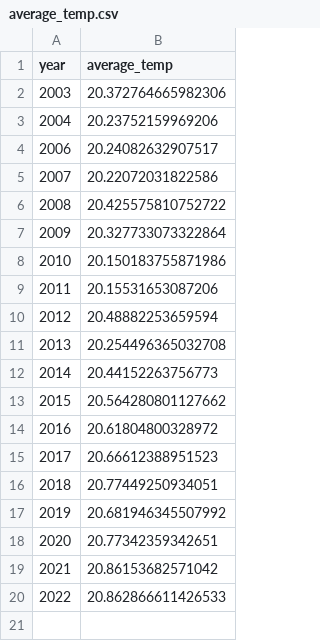
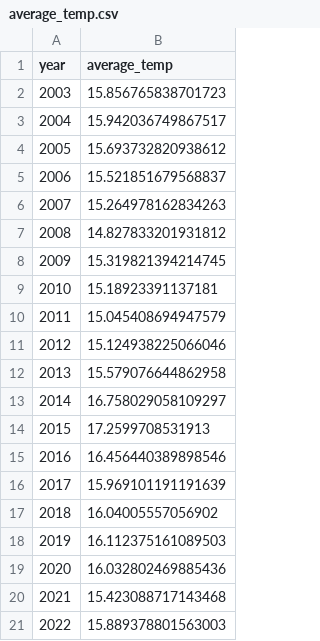
Before and after one commit to sophialecuona/noaa_dismap_ce_mw_sl, a CSV file: data/average_temp.csv, drawn as a sheet.

Commit message:
temp csv

```diff
--- a/data/average_temp.csv
+++ b/data/average_temp.csv
@@ -1,20 +1,21 @@
 year,average_temp
-2003,20.372764665982306
-2004,20.23752159969206
-2006,20.24082632907517
-2007,20.22072031822586
-2008,20.425575810752722
-2009,20.327733073322864
-2010,20.150183755871986
-2011,20.15531653087206
-2012,20.48882253659594
-2013,20.254496365032708
-2014,20.44152263756773
-2015,20.564280801127662
-2016,20.61804800328972
-2017,20.66612388951523
-2018,20.77449250934051
-2019,20.681946345507992
-2020,20.77342359342651
-2021,20.86153682571042
-2022,20.862866611426533
+2003,15.856765838701723
+2004,15.942036749867517
+2005,15.693732820938612
+2006,15.521851679568837
+2007,15.264978162834263
+2008,14.827833201931812
+2009,15.319821394214745
+2010,15.18923391137181
+2011,15.045408694947579
+2012,15.124938225066046
+2013,15.579076644862958
+2014,16.758029058109297
+2015,17.2599708531913
+2016,16.456440389898546
+2017,15.969101191191639
+2018,16.04005557056902
+2019,16.112375161089503
+2020,16.032802469885436
+2021,15.423088717143468
+2022,15.889378801563003
```
